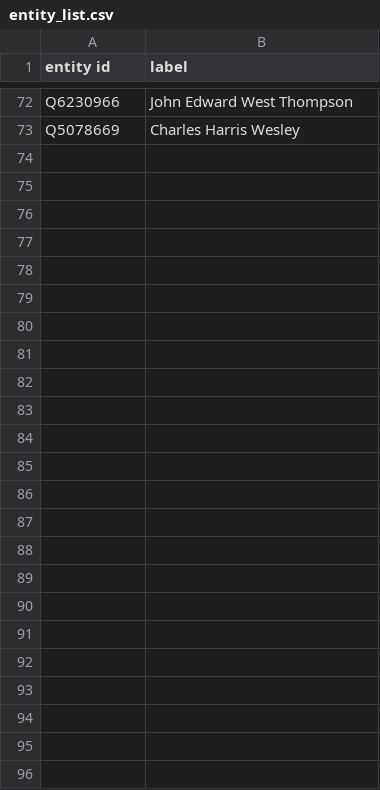
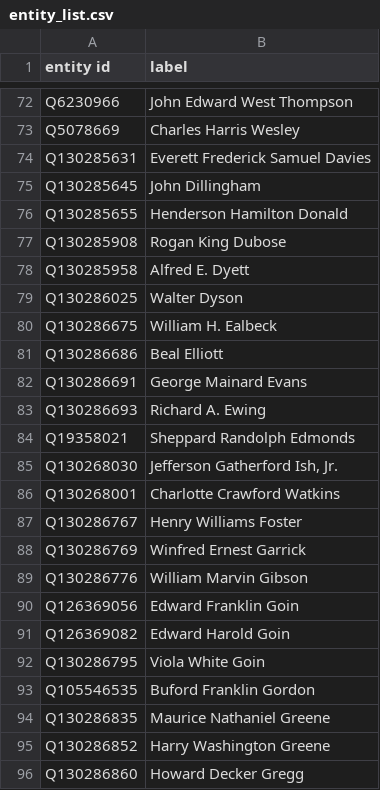
Before and after one commit to yalelibrary/constellations-data, a CSV file: wikidata-lists/entity_list.csv, drawn as a sheet; only a part is shown, gaps mark what is left out.

Commit message:
Added students to entity_list.csv

```diff
--- a/wikidata-lists/entity_list.csv
+++ b/wikidata-lists/entity_list.csv
@@ -73 +73,24 @@ Q6230966	John Edward West Thompson
 Q5078669	Charles Harris Wesley
+Q130285631	Everett Frederick Samuel Davies
+Q130285645	John Dillingham
+Q130285655	Henderson Hamilton Donald
+Q130285908	Rogan King Dubose
+Q130285958	Alfred E. Dyett
+Q130286025	Walter Dyson
+Q130286675	William H. Ealbeck
+Q130286686	Beal Elliott
+Q130286691	George Mainard Evans
+Q130286693	Richard A. Ewing
+Q19358021	Sheppard Randolph Edmonds
+Q130268030	Jefferson Gatherford Ish, Jr.
+Q130268001	Charlotte Crawford Watkins
+Q130286767	Henry Williams Foster
+Q130286769	Winfred Ernest Garrick
+Q130286776	William Marvin Gibson
+Q126369056	Edward Franklin Goin
+Q126369082	Edward Harold Goin
+Q130286795	Viola White Goin
+Q105546535	Buford Franklin Gordon
+Q130286835	Maurice Nathaniel Greene
+Q130286852	Harry Washington Greene
+Q130286860	Howard Decker Gregg
```
